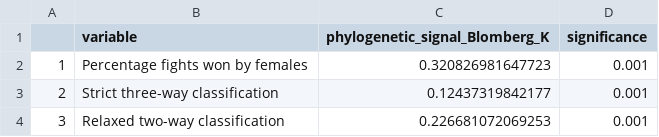
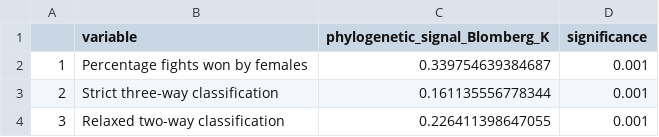
Before and after one commit to dieterlukas/primate_power, a CSV file: results/FemaleDominance_PhylogeneticSignal.csv, drawn as a sheet.

Commit message:
updated results

```diff
--- a/results/FemaleDominance_PhylogeneticSignal.csv
+++ b/results/FemaleDominance_PhylogeneticSignal.csv
@@ -1,4 +1,4 @@
 "","variable","phylogenetic_signal_Blomberg_K","significance"
-"1","Percentage fights won by females",0.320826981647723,0.001
-"2","Strict three-way classification",0.12437319842177,0.001
-"3","Relaxed two-way classification",0.226681072069253,0.001
+"1","Percentage fights won by females",0.339754639384687,0.001
+"2","Strict three-way classification",0.161135556778344,0.001
+"3","Relaxed two-way classification",0.226411398647055,0.001
```
Also changed, not shown: 5 other files.
